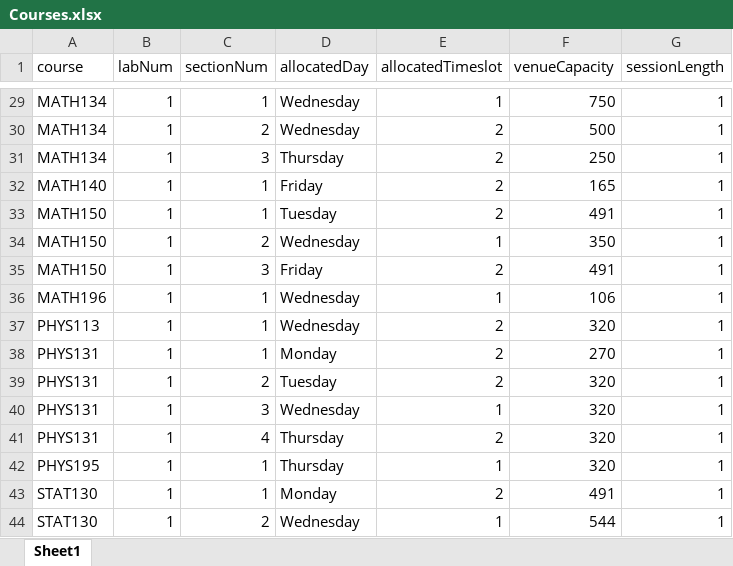
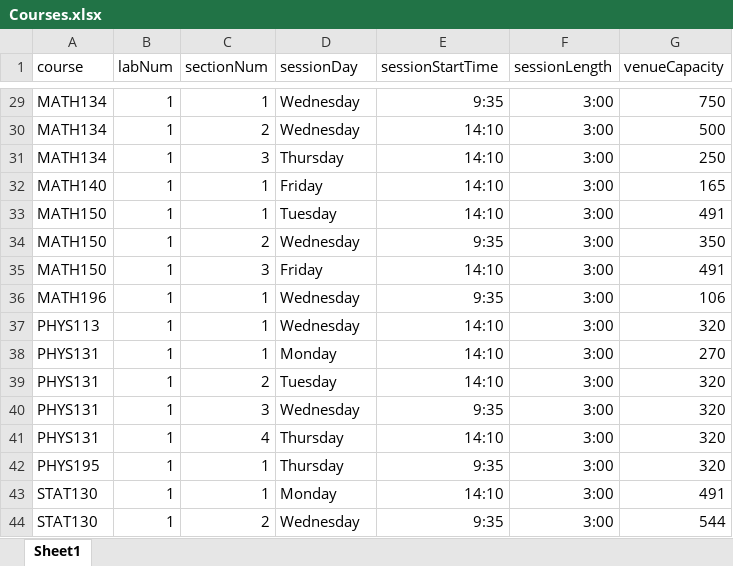
Before and after one commit to talhavawda/student-lab-sectioning, an Excel workbook: ifs-solver/src/main/resources/input/2020-Sem1-CAES-Wvl/Courses.xlsx, sheet Sheet1, drawn as a sheet; only a part is shown, gaps mark what is left out; values as stored, in another font and other column widths than the file's, no borders; removed rows and columns are numbered as before the commit, all else as after; the diff covers the shown part only; the diff names each change by its address in the sheet, - before the commit and + after, or states it on an @@ line.

```diff
--- a/ifs-solver/src/main/resources/input/2020-Sem1-CAES-Wvl/Courses.xlsx (sheet Sheet1)
+++ b/ifs-solver/src/main/resources/input/2020-Sem1-CAES-Wvl/Courses.xlsx (sheet Sheet1)
+column F (sessionLength), rows 29-44: all 3:00
-column G (sessionLength), rows 29-44: all 1
-D1: allocatedDay
+D1: sessionDay
-E1: allocatedTimeslot
+E1: sessionStartTime
-E29 (sessionStartTime): 1
+E29 (sessionStartTime): 9:35
-E30:E33 (sessionStartTime): 2
+E30:E33 (sessionStartTime): 14:10
-E34 (sessionStartTime): 1
+E34 (sessionStartTime): 9:35
-E35 (sessionStartTime): 2
+E35 (sessionStartTime): 14:10
-E36 (sessionStartTime): 1
+E36 (sessionStartTime): 9:35
-E37:E39 (sessionStartTime): 2
+E37:E39 (sessionStartTime): 14:10
-E40 (sessionStartTime): 1
+E40 (sessionStartTime): 9:35
-E41 (sessionStartTime): 2
+E41 (sessionStartTime): 14:10
-E42 (sessionStartTime): 1
+E42 (sessionStartTime): 9:35
-E43 (sessionStartTime): 2
+E43 (sessionStartTime): 14:10
-E44 (sessionStartTime): 1
+E44 (sessionStartTime): 9:35
```
Also changed, not shown: 27 edited cells elsewhere in this sheet, ifs-solver/src/main/resources/CoursesInputTemplate.xlsx, ifs-solver/src/main/resources/input/2020-Sem1-CAES-Wvl-OLD/Courses.xlsx, 2 other files.
